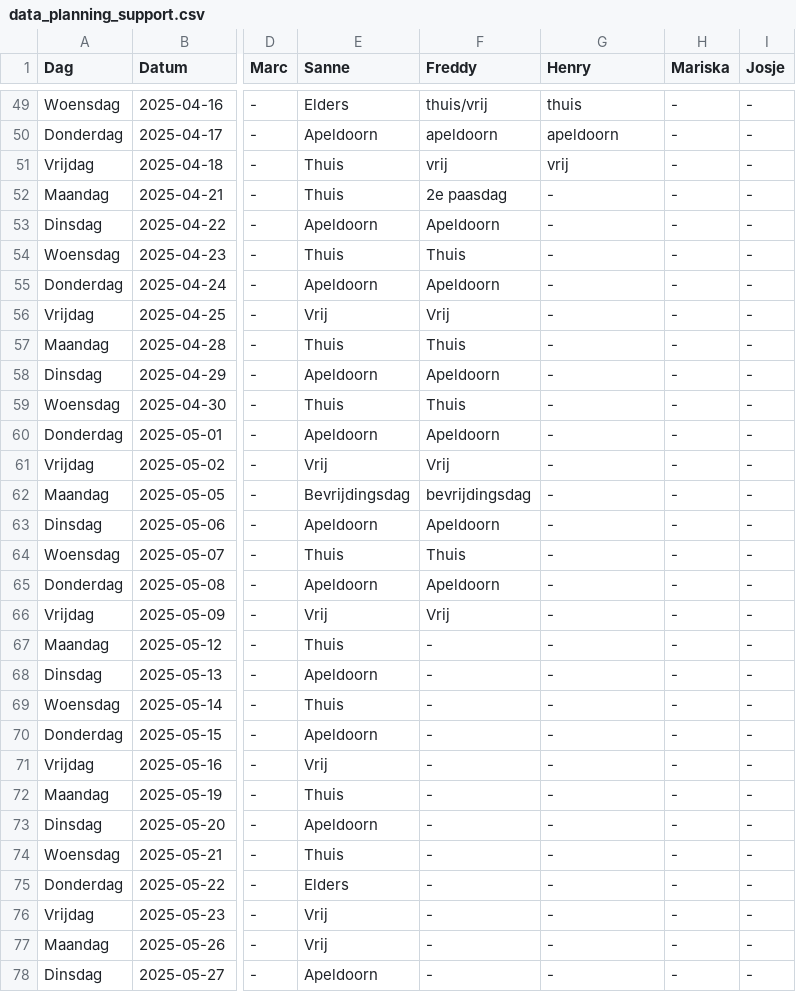
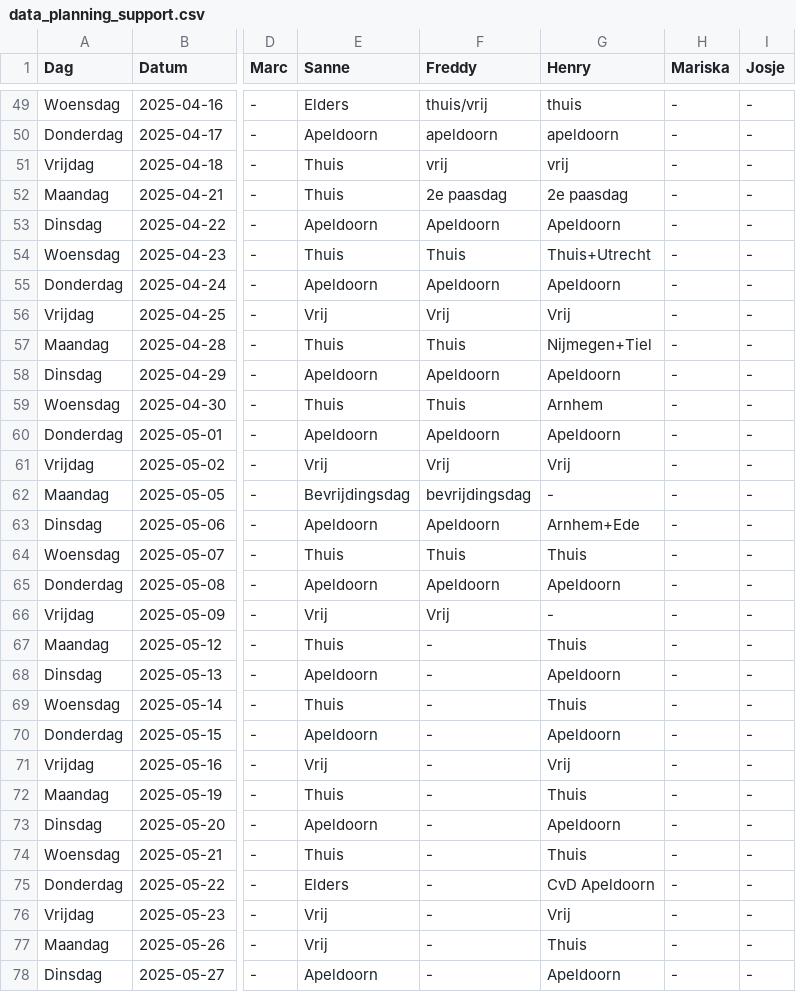
Before and after one commit to Britttvg/planning-tool, a CSV file: src/data/data_planning_support.csv, drawn as a sheet; only a part is shown, gaps mark what is left out; the diff covers the shown part only; the diff names each change by its address in the sheet, - before the commit and + after, or states it on an @@ line.

Commit message:
Update CSV src/data/data_planning_support.csv, time 2025-04-22 11:57:03.370170

```diff
--- a/src/data/data_planning_support.csv
+++ b/src/data/data_planning_support.csv
-G52 (Henry): -
+G52 (Henry): 2e paasdag
-G53 (Henry): -
+G53 (Henry): Apeldoorn
-G54 (Henry): -
+G54 (Henry): Thuis+Utrecht
-G55 (Henry): -
+G55 (Henry): Apeldoorn
-G56 (Henry): -
+G56 (Henry): Vrij
-G57 (Henry): -
+G57 (Henry): Nijmegen+Tiel
-G58 (Henry): -
+G58 (Henry): Apeldoorn
-G59 (Henry): -
+G59 (Henry): Arnhem
-G60 (Henry): -
+G60 (Henry): Apeldoorn
-G61 (Henry): -
+G61 (Henry): Vrij
-G63 (Henry): -
+G63 (Henry): Arnhem+Ede
-G64 (Henry): -
+G64 (Henry): Thuis
-G65 (Henry): -
+G65 (Henry): Apeldoorn
-G67 (Henry): -
+G67 (Henry): Thuis
-G68 (Henry): -
+G68 (Henry): Apeldoorn
-G69 (Henry): -
+G69 (Henry): Thuis
-G70 (Henry): -
+G70 (Henry): Apeldoorn
-G71 (Henry): -
+G71 (Henry): Vrij
-G72 (Henry): -
+G72 (Henry): Thuis
-G73 (Henry): -
+G73 (Henry): Apeldoorn
-G74 (Henry): -
+G74 (Henry): Thuis
-G75 (Henry): -
+G75 (Henry): CvD Apeldoorn
-G76 (Henry): -
+G76 (Henry): Vrij
-G77 (Henry): -
+G77 (Henry): Thuis
-G78 (Henry): -
+G78 (Henry): Apeldoorn
```
Also changed, not shown: 3 edited cells elsewhere in this file.
